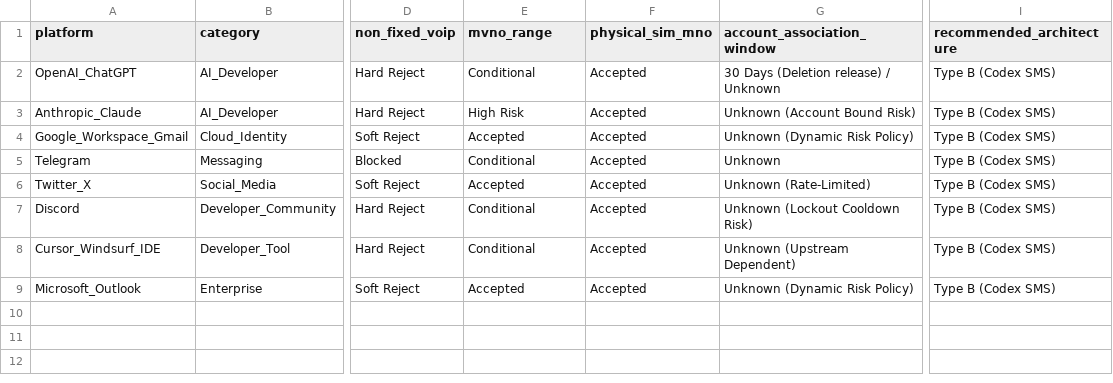
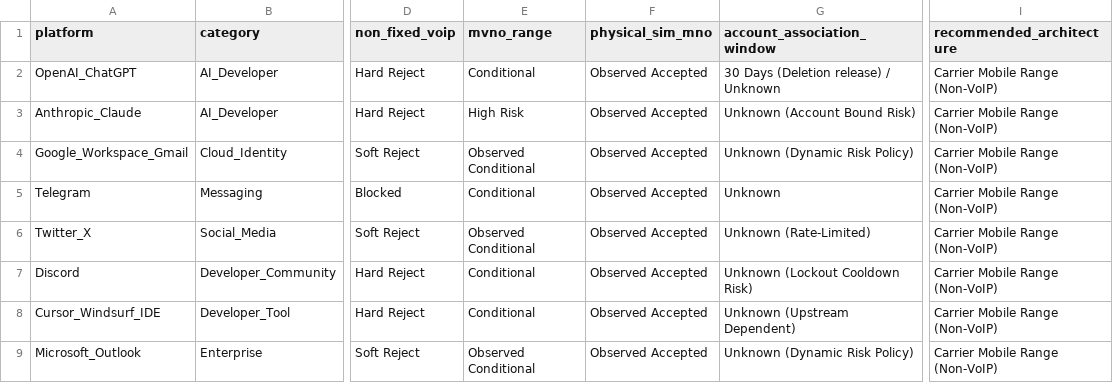
Before and after one commit to thirddiver/shanma-sms-sdk, a CSV file: benchmark/platform-voip-policy-2026.csv, drawn as a sheet; only a part is shown, gaps mark what is left out; the diff names each change by its address in the sheet, - before the commit and + after, or states it on an @@ line.

```diff
--- a/benchmark/platform-voip-policy-2026.csv
+++ b/benchmark/platform-voip-policy-2026.csv
-F2:F9 (physical_sim_mno): Accepted
+F2:F9 (physical_sim_mno): Observed Accepted
-I2:I9 (recommended_architecture): Type B (Codex SMS)
+I2:I9 (recommended_architecture): Carrier Mobile Range (Non-VoIP)
-E4 (mvno_range): Accepted
+E4 (mvno_range): Observed Conditional
-E6 (mvno_range): Accepted
+E6 (mvno_range): Observed Conditional
-E9 (mvno_range): Accepted
+E9 (mvno_range): Observed Conditional
```
Also changed, not shown: 10 other files.
